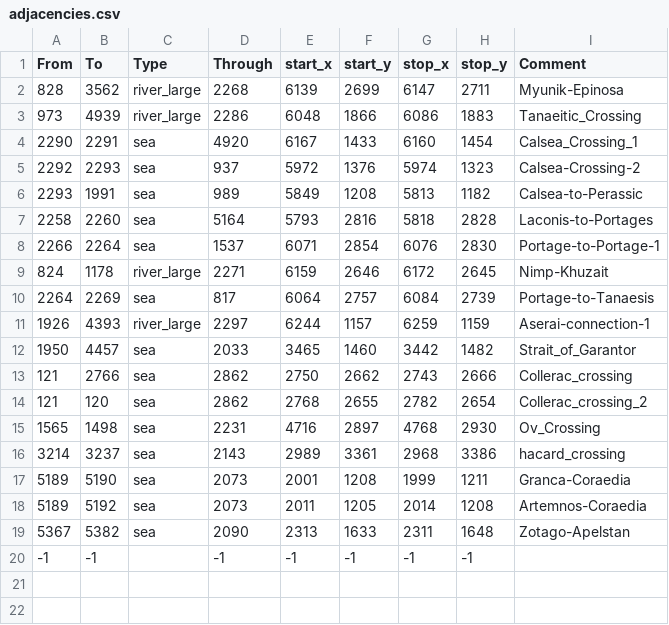
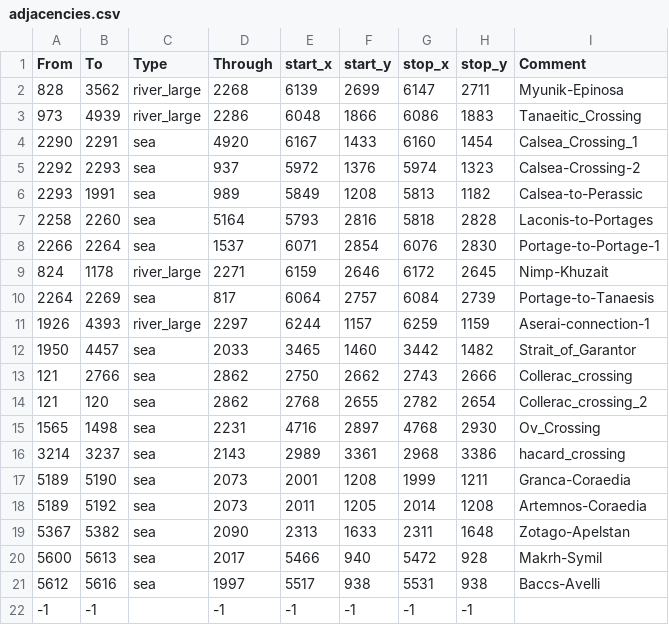
Before and after one commit to Calradian-Kings-Mod-Team/Calradian_Kings, a CSV file: map_data/adjacencies.csv, drawn as a sheet.

Commit message:
Made new adjacenies for Lotki

```diff
--- a/map_data/adjacencies.csv
+++ b/map_data/adjacencies.csv
@@ -19,2 +19,4 @@ From;To;Type;Through;start_x;start_y;stop_x;stop_y;Comment
 5367;5382;sea;2090;2313;1633;2311;1648;Zotago-Apelstan
+5600;5613;sea;2017;5466;940;5472;928;Makrh-Symil
+5612;5616;sea;1997;5517;938;5531;938;Baccs-Avelli
 -1;-1;;-1;-1;-1;-1;-1;
```
